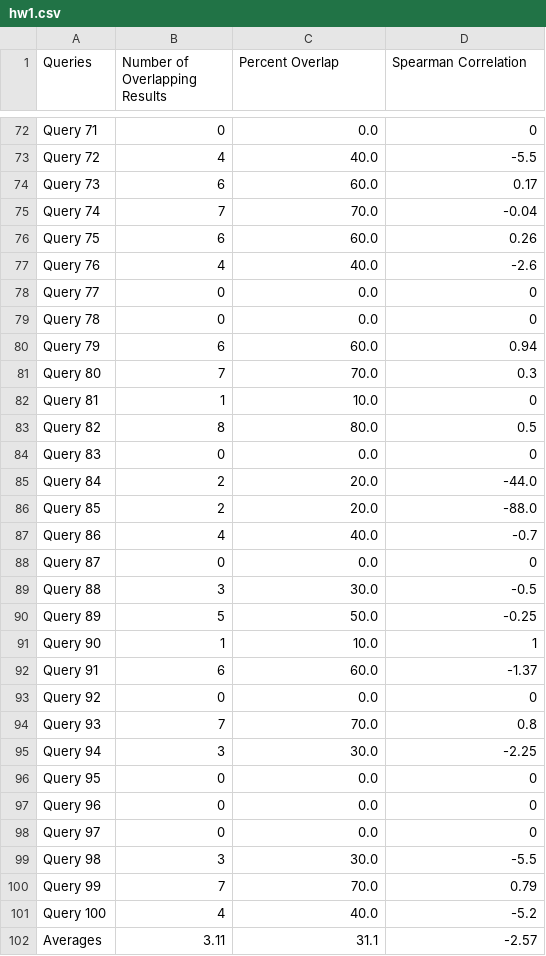
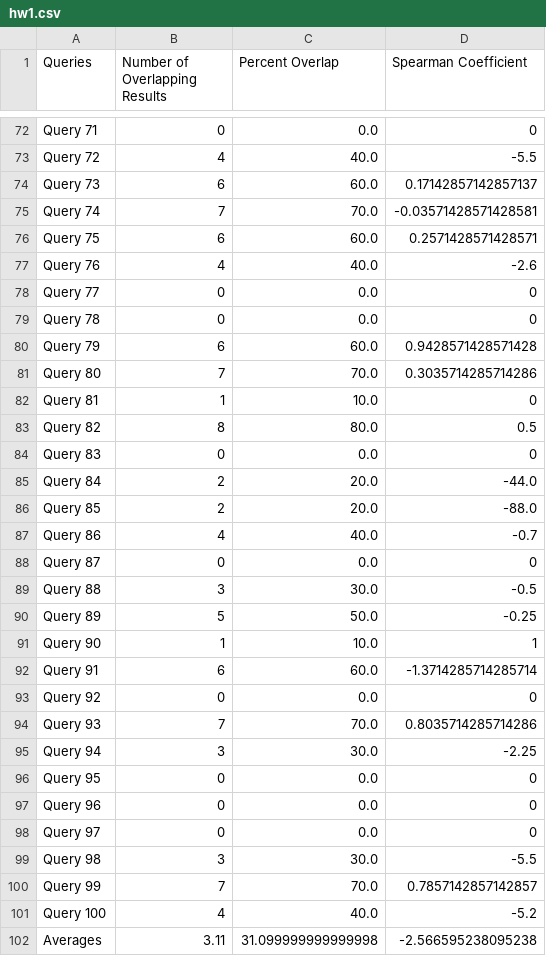
Before and after one commit to rochakgupta/usc-csci-572, a CSV file: hw1/output/hw1.csv, drawn as a sheet; only a part is shown, gaps mark what is left out; the diff covers the shown part only.

```diff
--- a/hw1/output/hw1.csv
+++ b/hw1/output/hw1.csv
@@ -1 +1 @@
-Queries, Number of Overlapping Results, Percent Overlap, Spearman Correlation
+Queries, Number of Overlapping Results, Percent Overlap, Spearman Coefficient
@@ -73,5 +73,5 @@ Query 71, 0, 0.0, 0
 Query 72, 4, 40.0, -5.5
-Query 73, 6, 60.0, 0.17
-Query 74, 7, 70.0, -0.04
-Query 75, 6, 60.0, 0.26
+Query 73, 6, 60.0, 0.17142857142857137
+Query 74, 7, 70.0, -0.03571428571428581
+Query 75, 6, 60.0, 0.2571428571428571
 Query 76, 4, 40.0, -2.6
@@ -79,4 +79,4 @@ Query 77, 0, 0.0, 0
 Query 78, 0, 0.0, 0
-Query 79, 6, 60.0, 0.94
-Query 80, 7, 70.0, 0.3
+Query 79, 6, 60.0, 0.9428571428571428
+Query 80, 7, 70.0, 0.3035714285714286
 Query 81, 1, 10.0, 0
@@ -91,5 +91,5 @@ Query 89, 5, 50.0, -0.25
 Query 90, 1, 10.0, 1
-Query 91, 6, 60.0, -1.37
+Query 91, 6, 60.0, -1.3714285714285714
 Query 92, 0, 0.0, 0
-Query 93, 7, 70.0, 0.8
+Query 93, 7, 70.0, 0.8035714285714286
 Query 94, 3, 30.0, -2.25
@@ -99,4 +99,4 @@ Query 97, 0, 0.0, 0
 Query 98, 3, 30.0, -5.5
-Query 99, 7, 70.0, 0.79
+Query 99, 7, 70.0, 0.7857142857142857
 Query 100, 4, 40.0, -5.2
-Averages, 3.11, 31.1, -2.57
+Averages, 3.11, 31.099999999999998, -2.566595238095238
```
Also changed, not shown: 21 edited cells elsewhere in this file, 7 other files.
